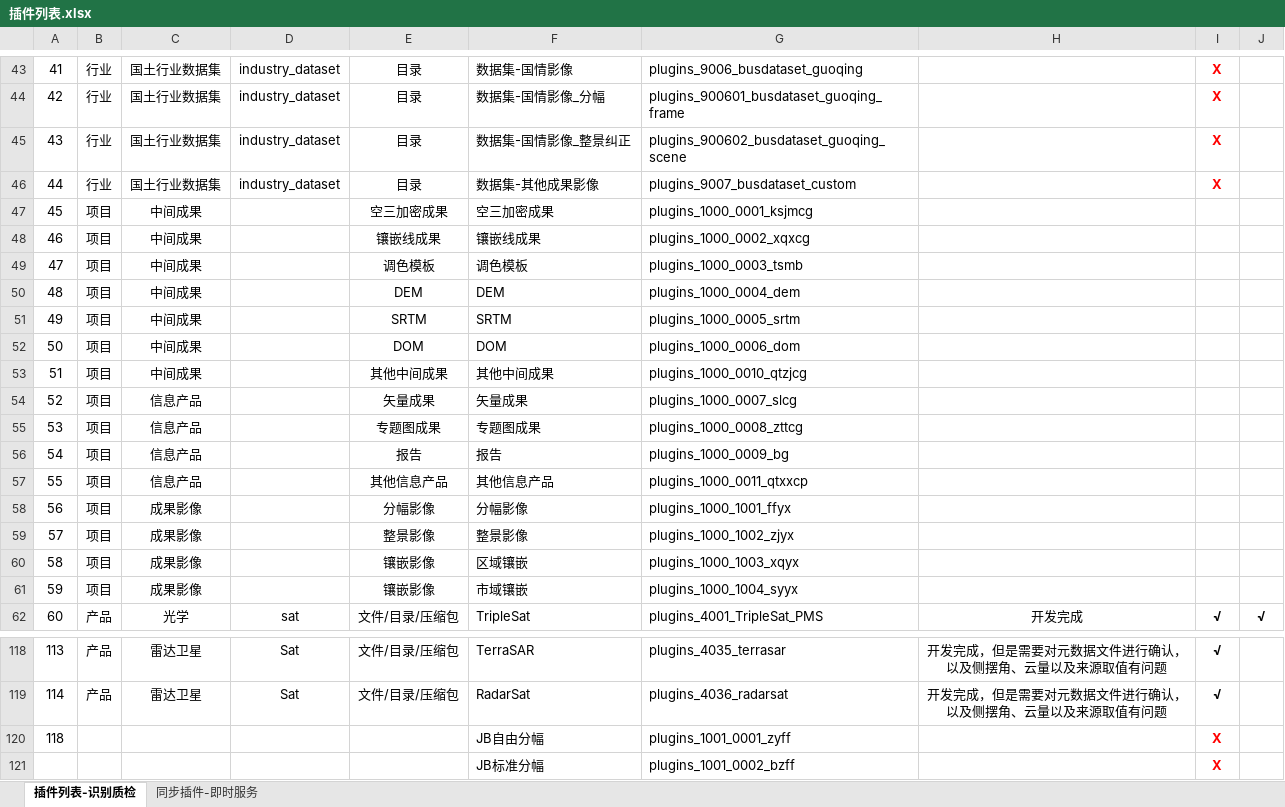
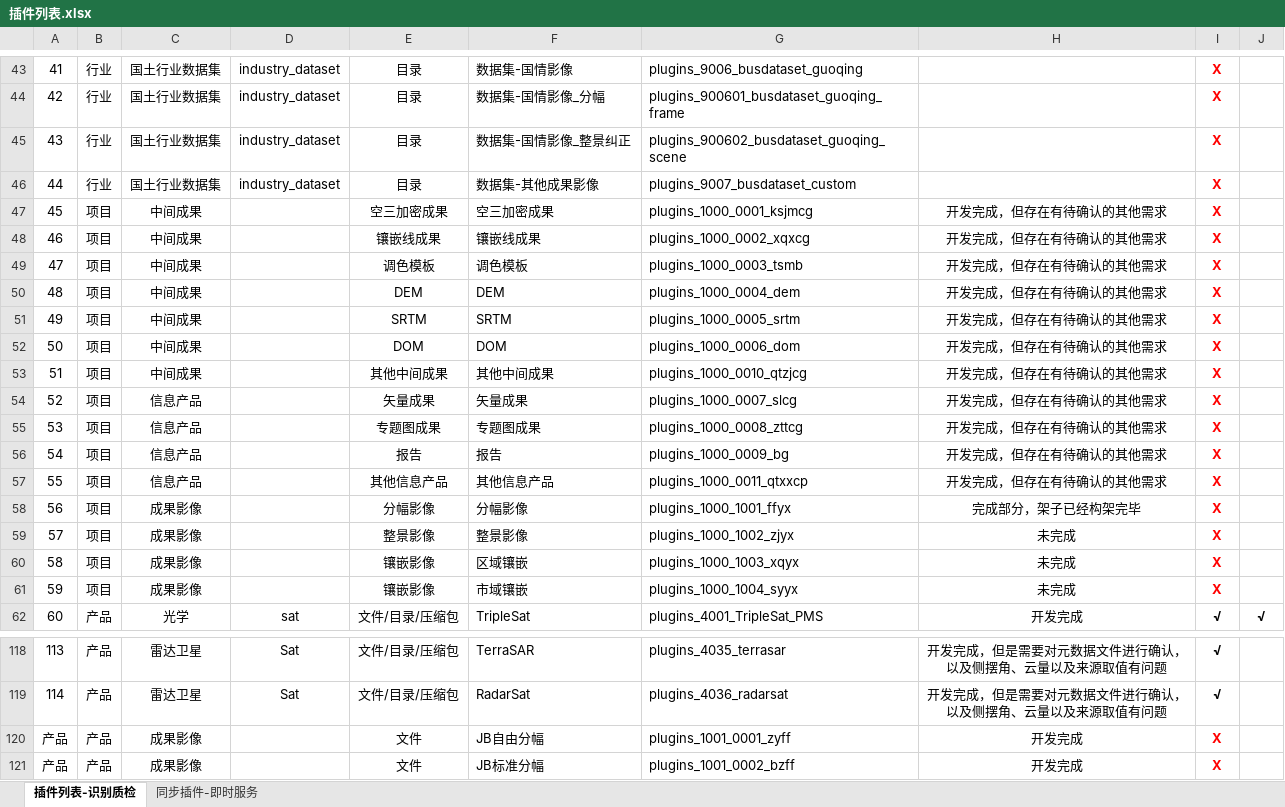
Before and after one commit to GISdeveloper2017/imetadata, an Excel workbook: docs/插件列表.xlsx, sheet 插件列表-识别质检, drawn as a sheet; only a part is shown, gaps mark what is left out; values as stored, in another font and other column widths than the file's, no borders; the diff names each change by its address in the sheet, - before the commit and + after, or states it on an @@ line.

Commit message:
插件列表更新

```diff
--- a/docs/插件列表.xlsx (sheet 插件列表-识别质检)
+++ b/docs/插件列表.xlsx (sheet 插件列表-识别质检)
-H47:H57: (empty)
+H47:H57: 开发完成，但存在有待确认的其他需求
-I47:I61: (empty)
+I47:I61: X
-H58: (empty)
+H58: 完成部分，架子已经构架完毕
-H59:H61: (empty)
+H59:H61: 未完成
-A120: 118
+A120: 产品
-B120:B121: (empty)
+B120:B121: 产品
-C120:C121: (empty)
+C120:C121: 成果影像
-E120:E121: (empty)
+E120:E121: 文件
-H120:H121: (empty)
+H120:H121: 开发完成
-A121: (empty)
+A121: 产品
```
